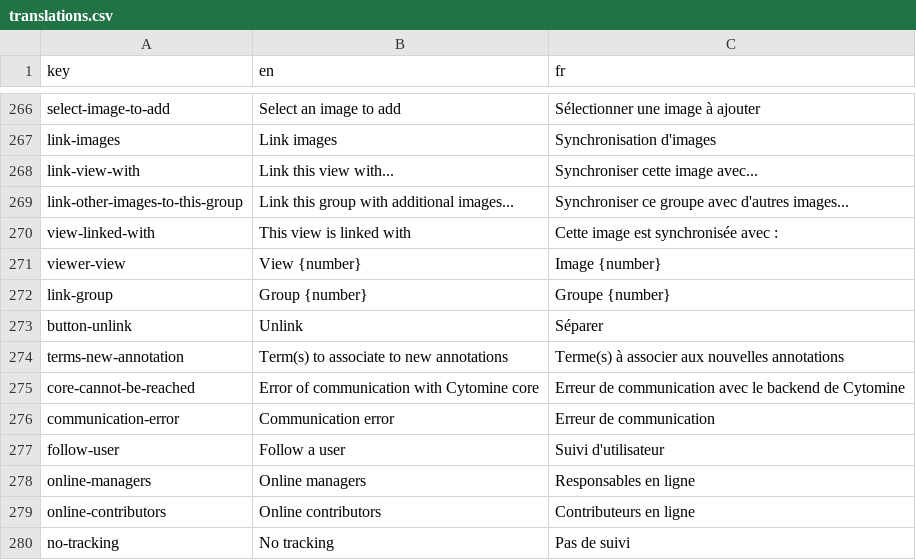
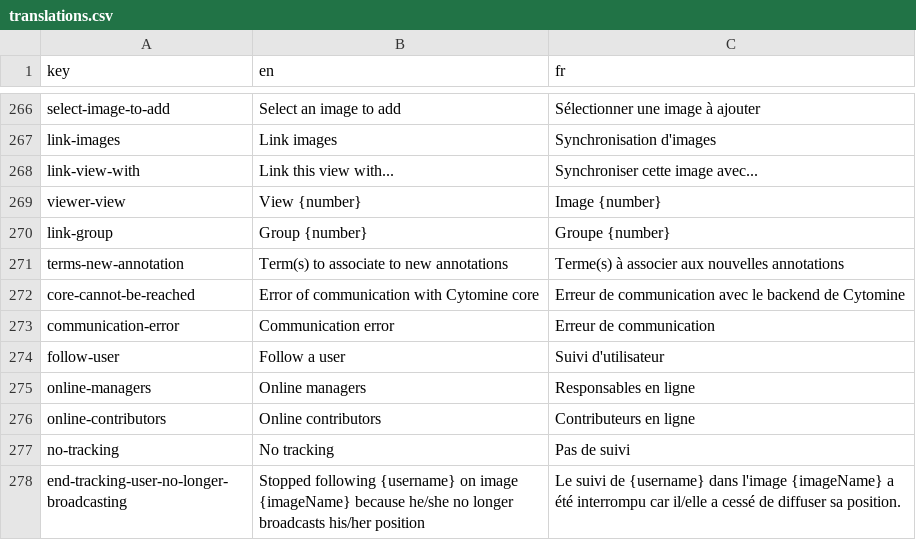
Before and after one commit to cytomine/Cytomine-Web-UI, a CSV file: src/locales/translations.csv, drawn as a sheet; only a part is shown, gaps mark what is left out; the shorter side is filled out with more unchanged rows; the diff names each change by its address in the sheet, - before the commit and + after, or states it on an @@ line.

Commit message:
feat: remove unused translations with links

```diff
--- a/src/locales/translations.csv
+++ b/src/locales/translations.csv
-row 269: link-other-images-to-this-group | Link this group with additional images... | Synchroniser ce groupe avec d'autres images...
-row 270: view-linked-with | This view is linked with | Cette image est synchronisée avec :
-row 273: button-unlink | Unlink | Séparer
```
